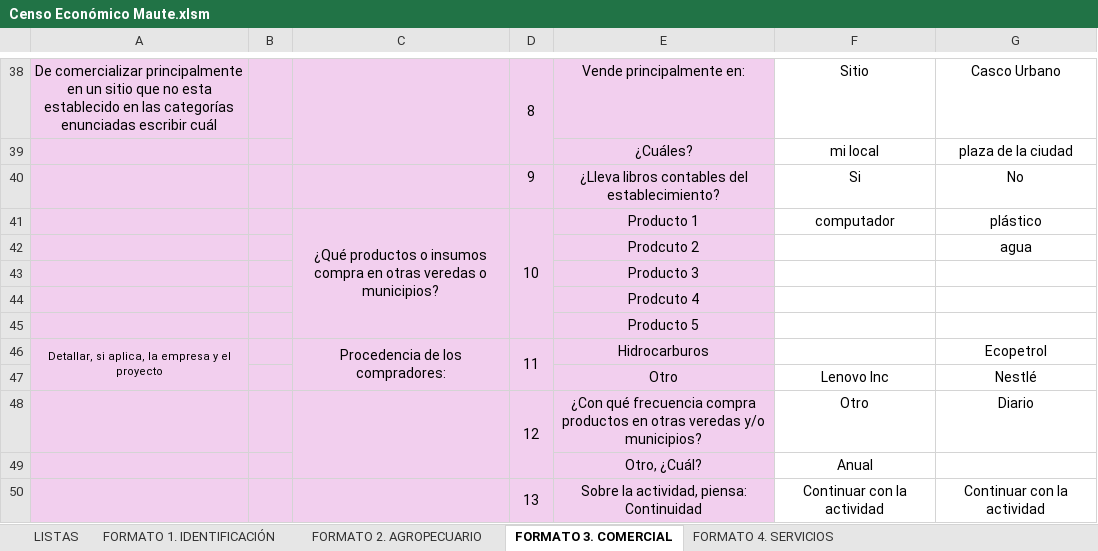
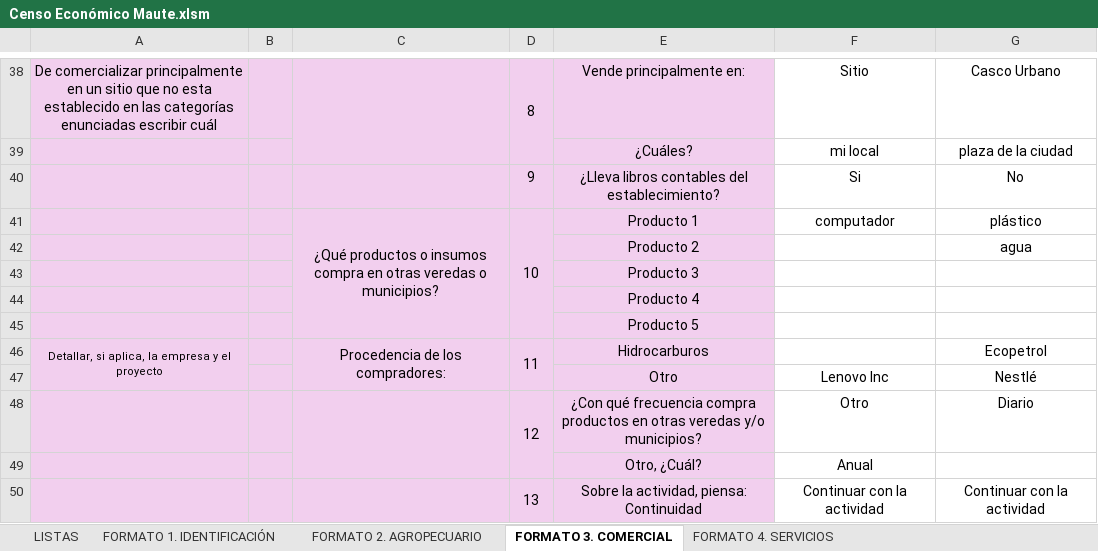
Before and after one commit to SGI-ManuelPico/informesCenso, an Excel workbook: Censo Económico Maute.xlsm, sheet FORMATO 3. COMERCIAL, drawn as a sheet; only a part is shown, gaps mark what is left out; values as stored, in another font and other column widths than the file's, no borders; the diff names each change by its address in the sheet, - before the commit and + after, or states it on an @@ line.

```diff
--- a/Censo Económico Maute.xlsm (sheet FORMATO 3. COMERCIAL)
+++ b/Censo Económico Maute.xlsm (sheet FORMATO 3. COMERCIAL)
-E42: Prodcuto 2
+E42: Producto 2
-E44: Prodcuto 4
+E44: Producto 4
```
Also changed, not shown: 5 other files.
